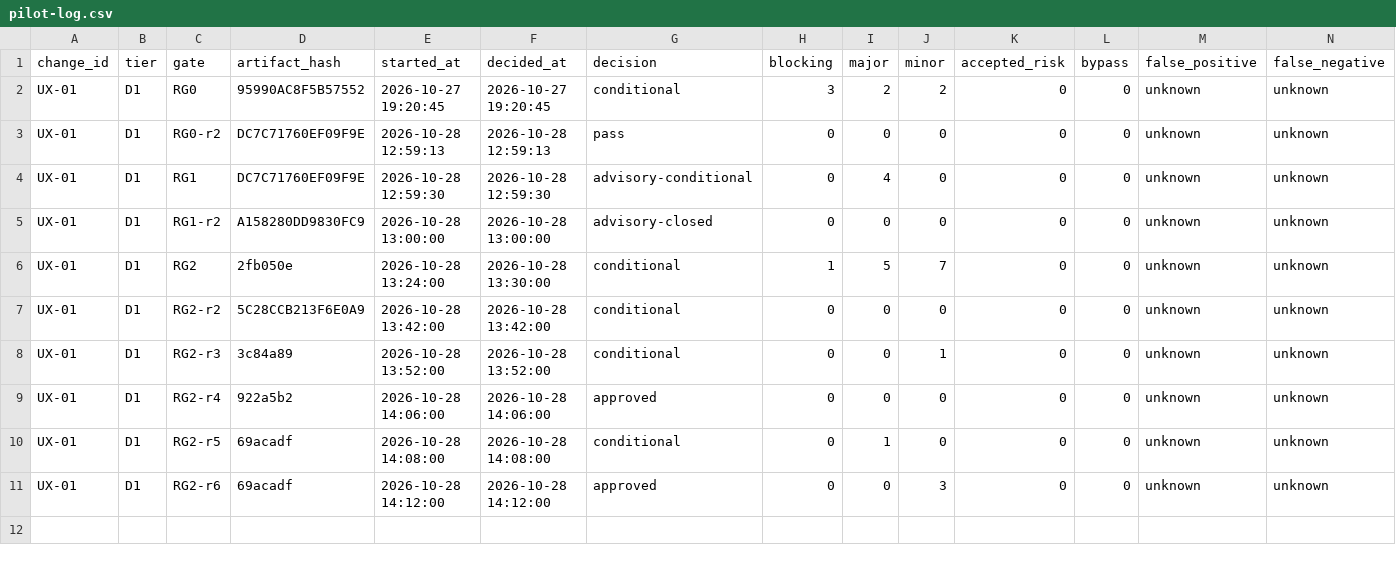
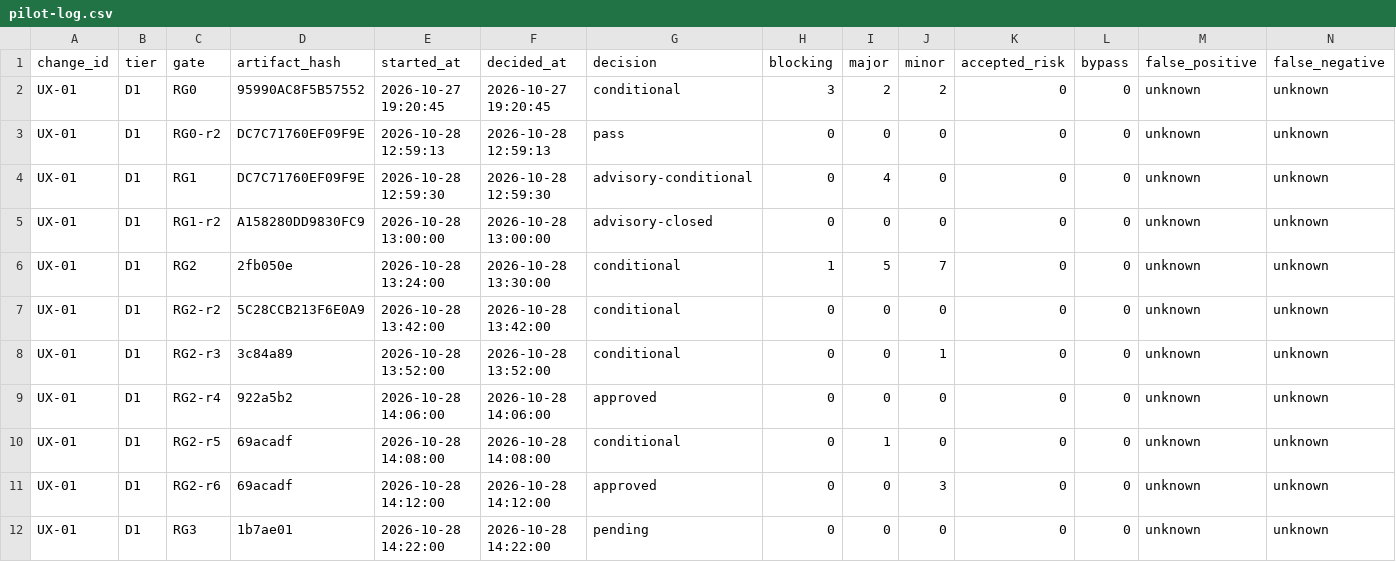
Before and after one commit to wu908/topicai, a CSV file: docs/reviews/pilot-log.csv, drawn as a sheet; only a part is shown; rows hold the shown columns only; the diff names each change by its address in the sheet, - before the commit and + after, or states it on an @@ line.

```diff
--- a/docs/reviews/pilot-log.csv
+++ b/docs/reviews/pilot-log.csv
+row 12: UX-01 | D1 | RG3 | 1b7ae01 | 2026-10-28 14:22:00 | 2026-10-28 14:22:00 | pending | 0 | 0 | 0 | 0 | 0 | unknown | unknown
```
Also changed, not shown: 1 other file.
